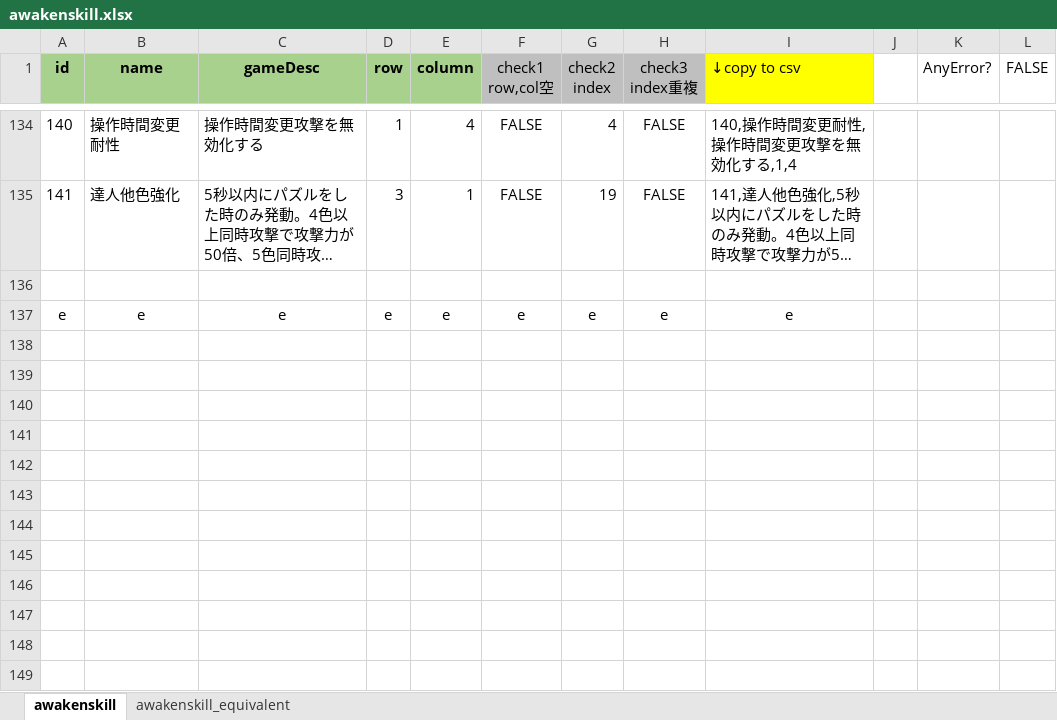
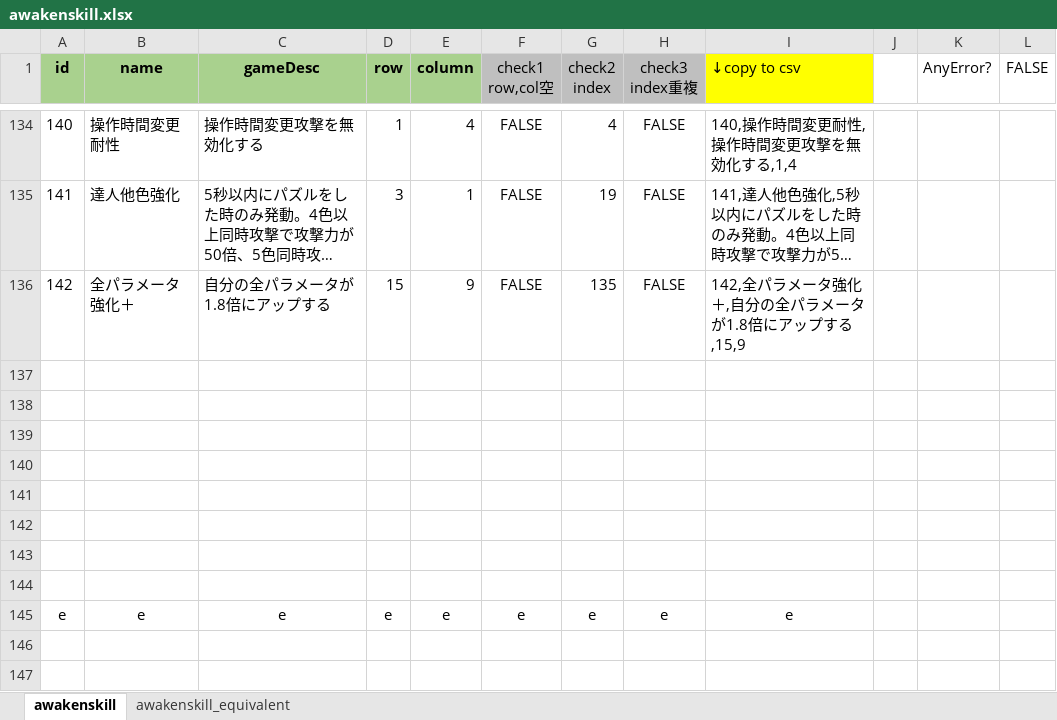
Before and after one commit to hpsnk/PadMstData, an Excel workbook: json/custom/awakenskill.xlsx, sheet awakenskill, drawn as a sheet; only a part is shown, gaps mark what is left out; the shorter side is filled out with more unchanged rows; long unchanged cells end in …; values as stored, in another font and other column widths than the file's, no borders; the diff names each change by its address in the sheet, - before the commit and + after, or states it on an @@ line.

```diff
--- a/json/custom/awakenskill.xlsx (sheet awakenskill)
+++ b/json/custom/awakenskill.xlsx (sheet awakenskill)
+row 136: 142 | 全パラメータ強化＋ | 自分の全パラメータが1.8倍にアップする | 15 | 9 | FALSE | 135 | FALSE | 142,全パラメータ強化＋,自分の全パラメータが1.8倍にアップする,15,9
+row 137: (empty)
+row 138: (empty)
+row 139: (empty)
+row 140: (empty)
+row 141: (empty)
+row 142: (empty)
+row 143: (empty)
```
Also changed, not shown: formulas that keep their value, 1 other file.
